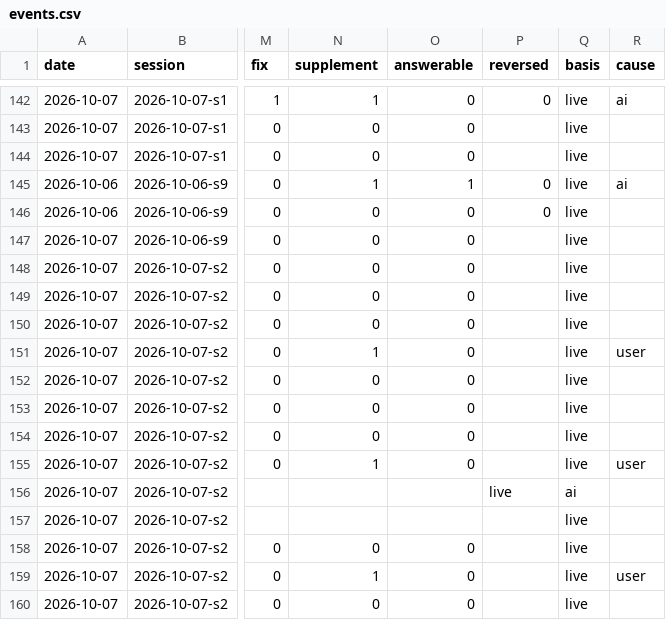
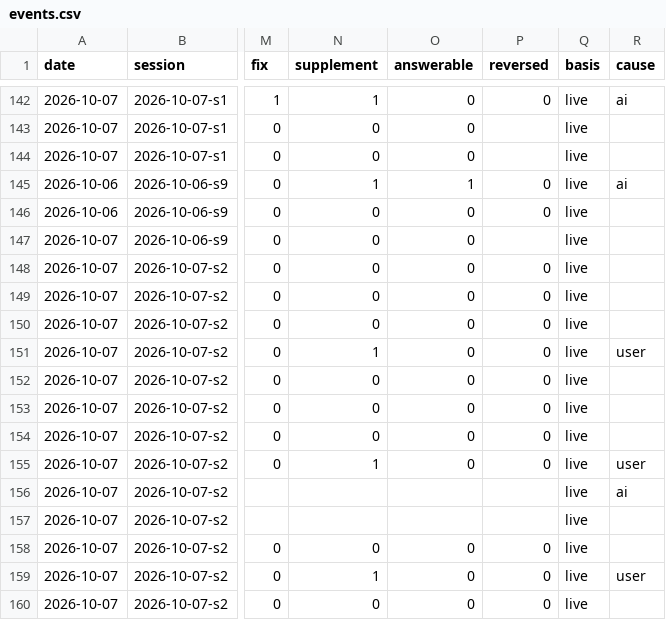
Before and after one commit to yuzucha16/worksample, a CSV file: docs/metrics/events.csv, drawn as a sheet; only a part is shown, gaps mark what is left out; the diff names each change by its address in the sheet, - before the commit and + after, or states it on an @@ line.

Commit message:
[works] close Project learn-c-pool-allocator-m0: move to archives, finalize metrics, update area and log
Agent: claude-code claude-sonnet-5-5
Workflow-Kit: 2026-10-07.6
Kit-Rev: 517fe9e-dirty

```diff
--- a/docs/metrics/events.csv
+++ b/docs/metrics/events.csv
-P148:P155 (reversed): (empty)
+P148:P155 (reversed): 0
-P156 (reversed): live
+P156 (reversed): (empty)
-Q156 (basis): ai
+Q156 (basis): live
-R156 (cause): (empty)
+R156 (cause): ai
-P158:P160 (reversed): (empty)
+P158:P160 (reversed): 0
```
Also changed, not shown: 27 other files.
